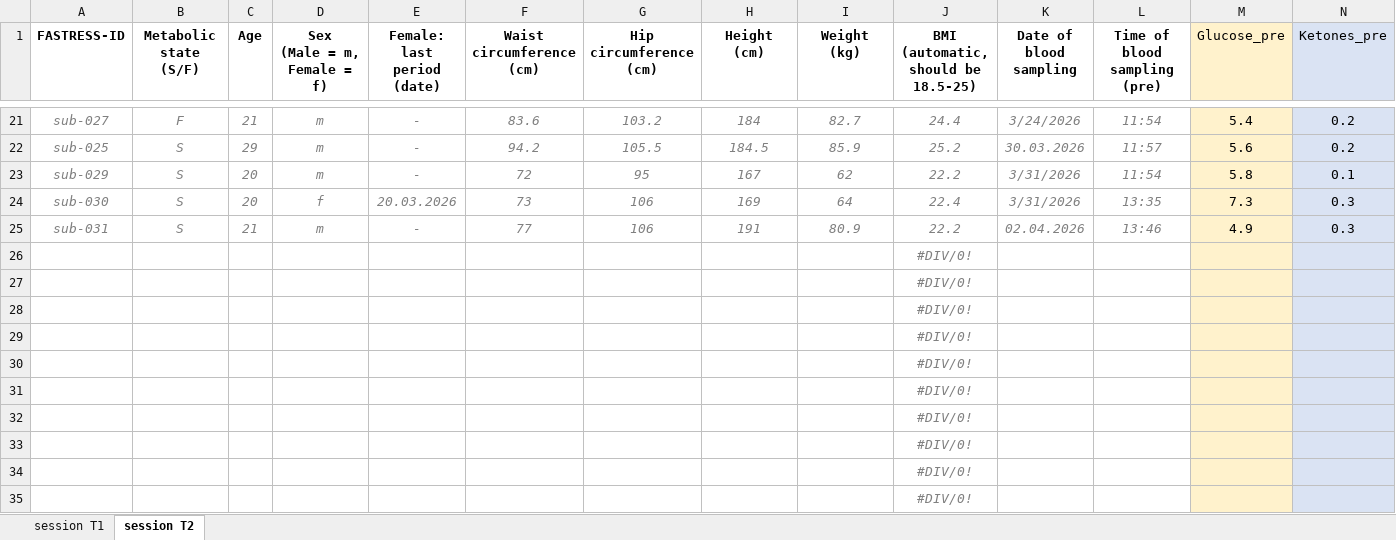
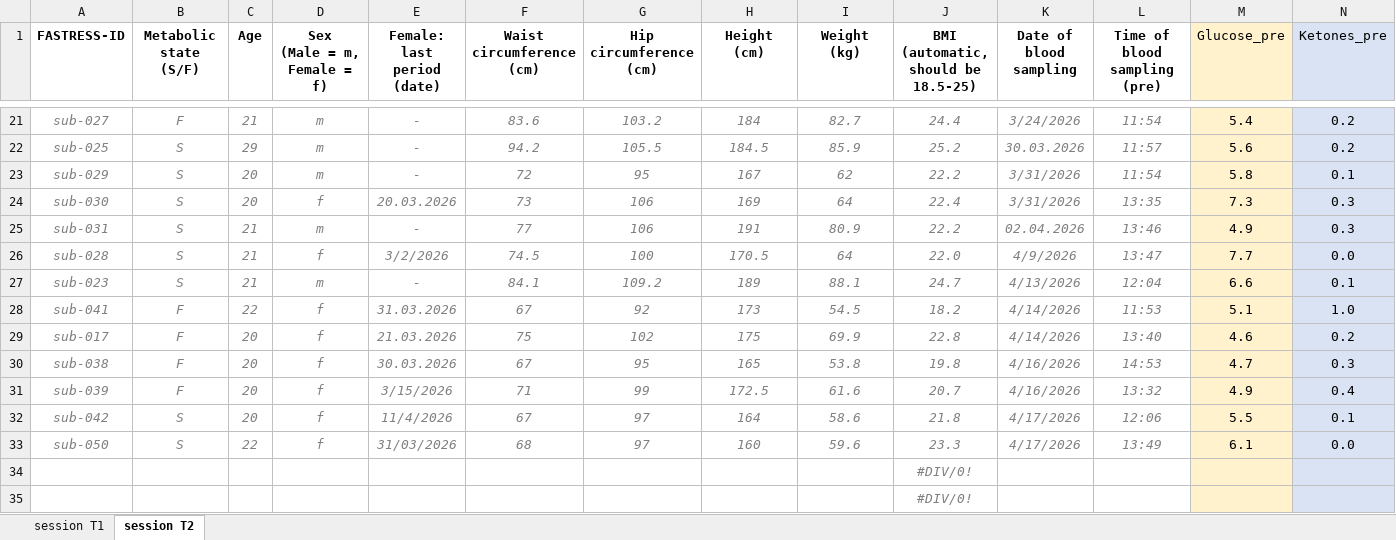
Before and after one commit to lmenghi/MA_Analysis_clean, an Excel workbook: data_raw/FASTRESS_measures-anthropo-blood.xlsx, sheet session T2, drawn as a sheet; only a part is shown, gaps mark what is left out; values as stored, in another font and other column widths than the file's, no borders; removed rows and columns are numbered as before the commit, all else as after; rows hold the shown columns only; the diff names each change by its address in the sheet, - before the commit and + after, or states it on an @@ line.

```diff
--- a/data_raw/FASTRESS_measures-anthropo-blood.xlsx (sheet session T2)
+++ b/data_raw/FASTRESS_measures-anthropo-blood.xlsx (sheet session T2)
-row 26:  |  |  |  |  |  |  |  |  | #DIV/0!
-row 27:  |  |  |  |  |  |  |  |  | #DIV/0!
-row 28:  |  |  |  |  |  |  |  |  | #DIV/0!
-row 29:  |  |  |  |  |  |  |  |  | #DIV/0!
-row 30:  |  |  |  |  |  |  |  |  | #DIV/0!
-row 31:  |  |  |  |  |  |  |  |  | #DIV/0!
-row 32:  |  |  |  |  |  |  |  |  | #DIV/0!
-row 33:  |  |  |  |  |  |  |  |  | #DIV/0!
+row 26: sub-028 | S | 21 | f | 3/2/2026 | 74.5 | 100 | 170.5 | 64 | 22.0 | 4/9/2026 | 13:47 | 7.7 | 0.0
+row 27: sub-023 | S | 21 | m | - | 84.1 | 109.2 | 189 | 88.1 | 24.7 | 4/13/2026 | 12:04 | 6.6 | 0.1
+row 28: sub-041 | F | 22 | f | 31.03.2026 | 67 | 92 | 173 | 54.5 | 18.2 | 4/14/2026 | 11:53 | 5.1 | 1.0
+row 29: sub-017 | F | 20 | f | 21.03.2026 | 75 | 102 | 175 | 69.9 | 22.8 | 4/14/2026 | 13:40 | 4.6 | 0.2
+row 30: sub-038 | F | 20 | f | 30.03.2026 | 67 | 95 | 165 | 53.8 | 19.8 | 4/16/2026 | 14:53 | 4.7 | 0.3
+row 31: sub-039 | F | 20 | f | 3/15/2026 | 71 | 99 | 172.5 | 61.6 | 20.7 | 4/16/2026 | 13:32 | 4.9 | 0.4
+row 32: sub-042 | S | 20 | f | 11/4/2026 | 67 | 97 | 164 | 58.6 | 21.8 | 4/17/2026 | 12:06 | 5.5 | 0.1
+row 33: sub-050 | S | 22 | f | 31/03/2026 | 68 | 97 | 160 | 59.6 | 23.3 | 4/17/2026 | 13:49 | 6.1 | 0.0
```
Also changed, not shown: sheet session T1, formulas that keep their value, data_raw/FASTRESS_measures-food.xlsx, data_raw/FASTRESS_measures-stress-mri.xlsx, 20 other files.
